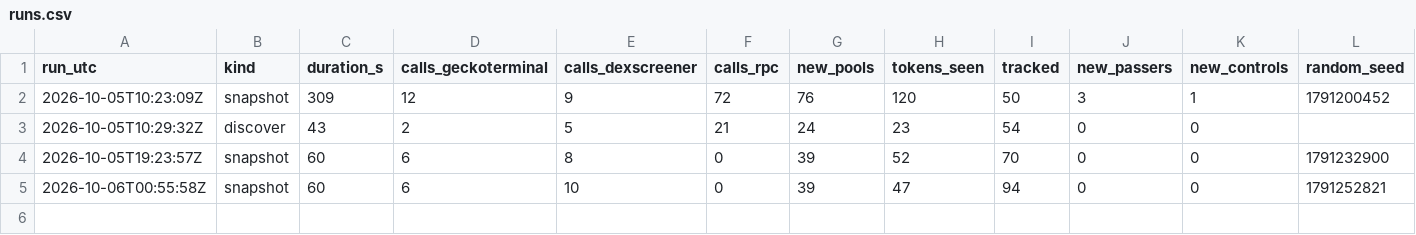
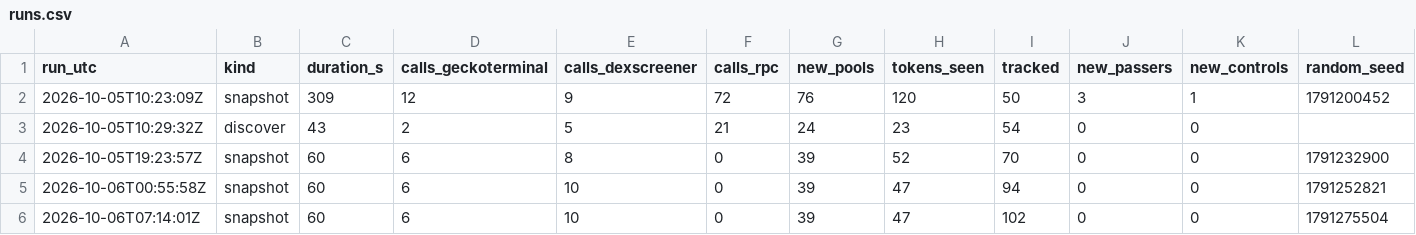
Before and after one commit to battlemaster69/Cockpit, a CSV file: rhc_recorder/data/runs.csv, drawn as a sheet; only a part is shown; rows hold the shown columns only; the diff names each change by its address in the sheet, - before the commit and + after, or states it on an @@ line.

```diff
--- a/rhc_recorder/data/runs.csv
+++ b/rhc_recorder/data/runs.csv
+row 6: 2026-10-06T07:14:01Z | snapshot | 60 | 6 | 10 | 0 | 39 | 47 | 102 | 0 | 0 | 1791275504
```
Also changed, not shown: 3 other files.
